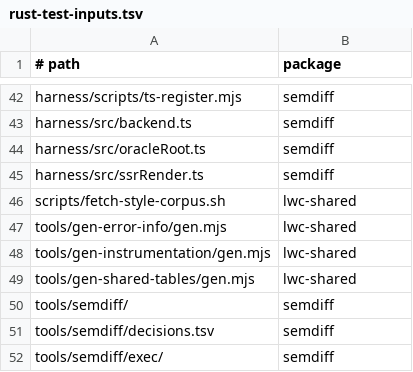
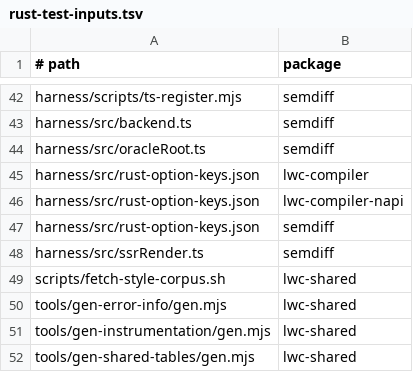
Before and after one commit to tariqrafique/lwc, a TSV file: compiler-rust/scripts/rust-test-inputs.tsv, drawn as a sheet; only a part is shown, gaps mark what is left out; the shorter side is filled out with more unchanged rows.

```diff
--- a/compiler-rust/scripts/rust-test-inputs.tsv
+++ b/compiler-rust/scripts/rust-test-inputs.tsv
@@ -44,2 +44,5 @@ harness/src/backend.ts	semdiff
 harness/src/oracleRoot.ts	semdiff
+harness/src/rust-option-keys.json	lwc-compiler
+harness/src/rust-option-keys.json	lwc-compiler-napi
+harness/src/rust-option-keys.json	semdiff
 harness/src/ssrRender.ts	semdiff
```
Also changed, not shown: 22 other files.
